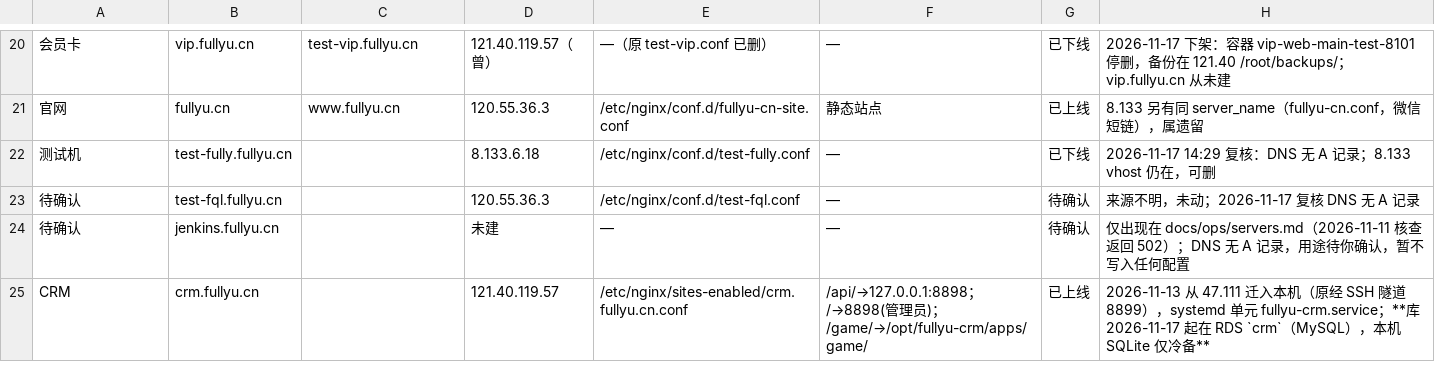
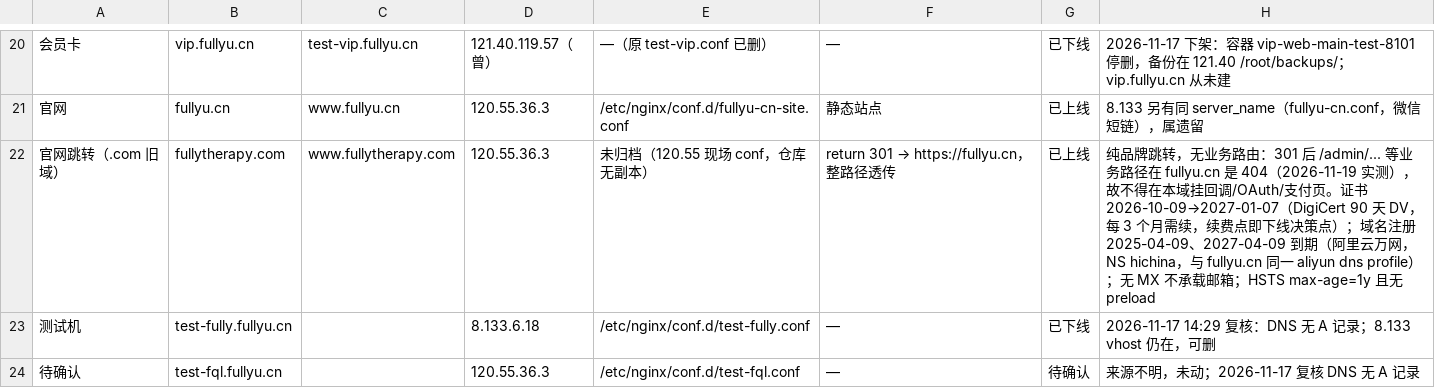
Before and after one commit to 531930508-hub/Fullyu, a TSV file: docs/deploy/domains.tsv, drawn as a sheet; only a part is shown, gaps mark what is left out; the shorter side is filled out with more unchanged rows.

Commit message:
docs(deploy): 登记 fullytherapy.com/www 并记下 301 无业务路由与证书到期点
- 按 domains.tsv 规则 1，域名下线前先登记事实
- 记实测：301 整路径透传，但 fullyu.cn 侧 /admin/... 为 404，不能在此域挂回调/OAuth/支付页
- 记时间线：证书 2027-01-07 到期（90 天 DV），域名 2027-04-09 到期，决策点前移到证书续费时

```diff
--- a/docs/deploy/domains.tsv
+++ b/docs/deploy/domains.tsv
@@ -21,2 +21,3 @@
 官网	fullyu.cn	www.fullyu.cn	120.55.36.3	/etc/nginx/conf.d/fullyu-cn-site.conf	静态站点	已上线	8.133 另有同 server_name（fullyu-cn.conf，微信短链），属遗留
+官网跳转（.com 旧域）	fullytherapy.com	www.fullytherapy.com	120.55.36.3	未归档（120.55 现场 conf，仓库无副本）	return 301 → https://fullyu.cn，整路径透传	已上线	纯品牌跳转，无业务路由：301 后 /admin/... 等业务路径在 fullyu.cn 是 404（2026-11-19 实测），故不得在本域挂回调/OAuth/支付页。证书 2026-10-09→2027-01-07（DigiCert 90 天 DV，每 3 个月需续，续费点即下线决策点）；域名注册 2025-04-09、2027-04-09 到期（阿里云万网，NS hichina，与 fullyu.cn 同一 aliyun dns profile）；无 MX 不承载邮箱；HSTS max-age=1y 且无 preload
 测试机	test-fully.fullyu.cn		8.133.6.18	/etc/nginx/conf.d/test-fully.conf	—	已下线	2026-11-17 14:29 复核：DNS 无 A 记录；8.133 vhost 仍在，可删
```
